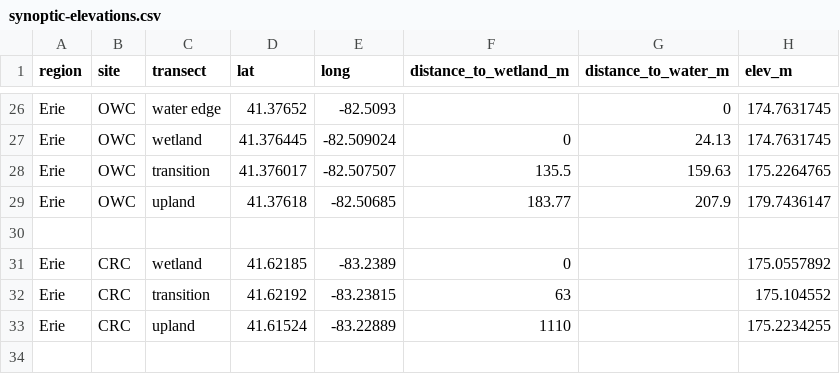
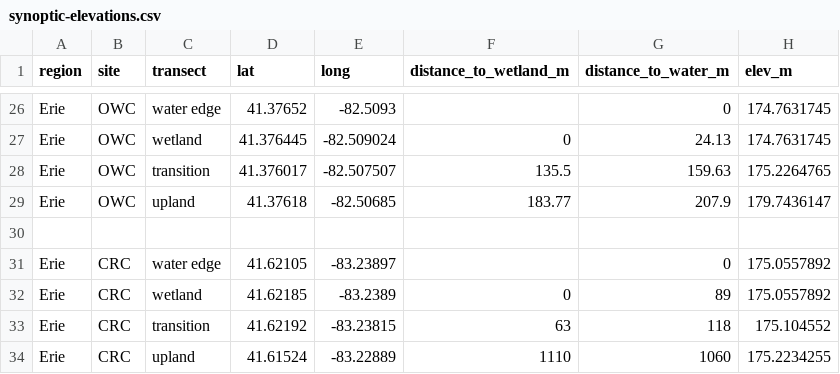
Before and after one commit to COMPASS-DOE/cmps-soil_characterization, a CSV file: 1-data/synoptic-elevations.csv, drawn as a sheet; only a part is shown, gaps mark what is left out.

Commit message:
update CRC coordinates/elevation

```diff
--- a/1-data/synoptic-elevations.csv
+++ b/1-data/synoptic-elevations.csv
@@ -30,4 +30,5 @@ Erie,OWC,upland,41.37618,-82.50685,183.77,207.9,179.7436147
 ,,,,,,,
-Erie,CRC,wetland,41.62185,-83.2389,0,,175.0557892
-Erie,CRC,transition,41.62192,-83.23815,63,,175.104552
-Erie,CRC,upland,41.61524,-83.22889,1110,,175.2234255
+Erie,CRC,water edge,41.62105,-83.23897,,0,175.0557892
+Erie,CRC,wetland,41.62185,-83.2389,0,89,175.0557892
+Erie,CRC,transition,41.62192,-83.23815,63,118,175.104552
+Erie,CRC,upland,41.61524,-83.22889,1110,1060,175.2234255
```
